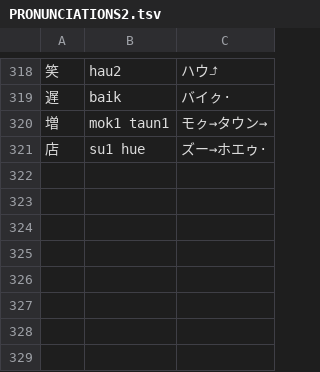
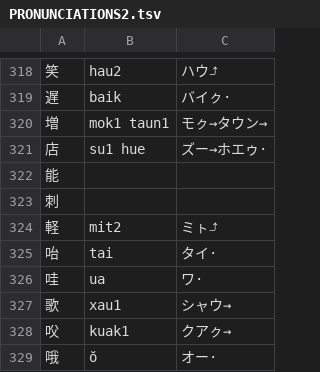
Before and after one commit to yasusho/linzklar_and_pmcp_paper_dictionary, a TSV file: PRONUNCIATIONS2.tsv, drawn as a sheet; only a part is shown, gaps mark what is left out.

```diff
--- a/PRONUNCIATIONS2.tsv
+++ b/PRONUNCIATIONS2.tsv
@@ -321 +321,9 @@
 店	su1 hue	ズー→ホエゥ·
+能	
+刺	
+軽	mit2	ミㇳ⤴
+咍	tai	タイ·
+哇	ua	ワ·
+歌	xau1	シャウ→
+㕮	kuak1	クアㇰ→
+哦	ŏ	オー·
```
Also changed, not shown: VARIANTS.tsv, entries_1_02_下.tsv, 22 other files.
